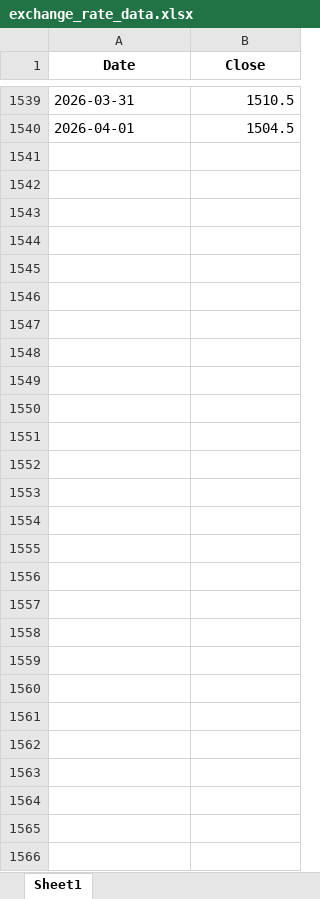
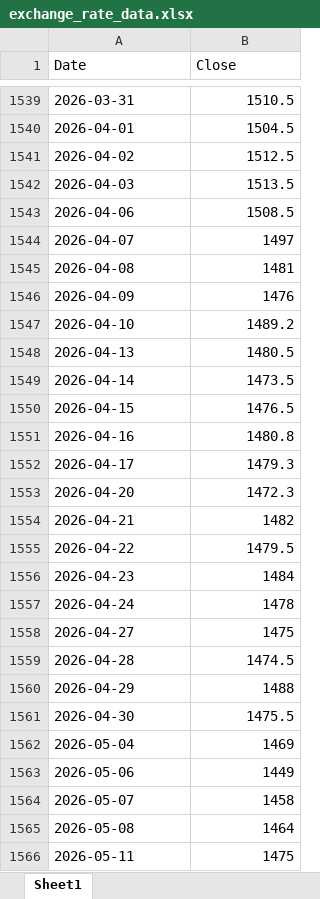
Before and after one commit to livedevgit-dev/Beef_Price_Model, an Excel workbook: data/0_raw/exchange_rate_data.xlsx, sheet Sheet1, drawn as a sheet; only a part is shown, gaps mark what is left out; values as stored, in another font and other column widths than the file's, no borders; the diff names each change by its address in the sheet, - before the commit and + after, or states it on an @@ line.

```diff
--- a/data/0_raw/exchange_rate_data.xlsx (sheet Sheet1)
+++ b/data/0_raw/exchange_rate_data.xlsx (sheet Sheet1)
@@ A1:B1 bold: on → off, alignment: center → left @@
+row 1541: 2026-04-02 | 1512.5
+row 1542: 2026-04-03 | 1513.5
+row 1543: 2026-04-06 | 1508.5
+row 1544: 2026-04-07 | 1497
+row 1545: 2026-04-08 | 1481
+row 1546: 2026-04-09 | 1476
+row 1547: 2026-04-10 | 1489.2
+row 1548: 2026-04-13 | 1480.5
+row 1549: 2026-04-14 | 1473.5
+row 1550: 2026-04-15 | 1476.5
+row 1551: 2026-04-16 | 1480.8
+row 1552: 2026-04-17 | 1479.3
+row 1553: 2026-04-20 | 1472.3
+row 1554: 2026-04-21 | 1482
+row 1555: 2026-04-22 | 1479.5
+row 1556: 2026-04-23 | 1484
+row 1557: 2026-04-24 | 1478
+row 1558: 2026-04-27 | 1475
+row 1559: 2026-04-28 | 1474.5
+row 1560: 2026-04-29 | 1488
+row 1561: 2026-04-30 | 1475.5
+row 1562: 2026-05-04 | 1469
+row 1563: 2026-05-06 | 1449
+row 1564: 2026-05-07 | 1458
+row 1565: 2026-05-08 | 1464
+row 1566: 2026-05-11 | 1475
```
Also changed, not shown: data/0_raw/beef_stock_data.xlsx, 12 other files.
